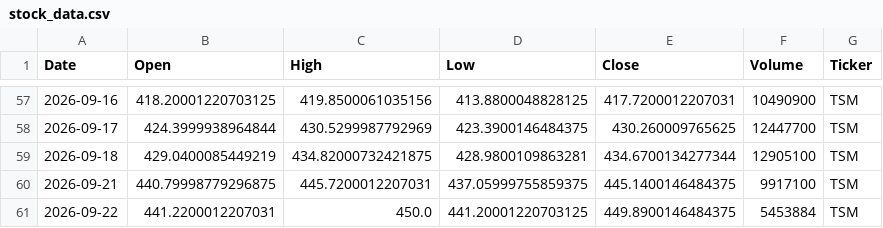
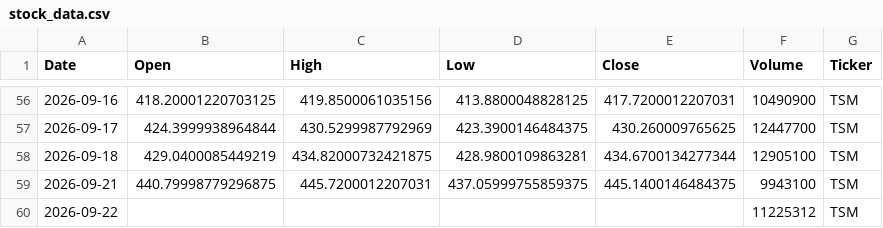
Before and after one commit to Jaedin-Rogers/Automated_Stock_Data_Pipeline, a CSV file: stock_data.csv, drawn as a sheet; only a part is shown, gaps mark what is left out; the diff covers the shown part only.

```diff
--- a/stock_data.csv
+++ b/stock_data.csv
@@ -59,3 +58,3 @@ Date,Open,High,Low,Close,Volume,Ticker
 2026-09-18,429.0400085449219,434.82000732421875,428.9800109863281,434.6700134277344,12905100,TSM
-2026-09-21,440.79998779296875,445.7200012207031,437.05999755859375,445.1400146484375,9917100,TSM
-2026-09-22,441.2200012207031,450.0,441.20001220703125,449.8900146484375,5453884,TSM
+2026-09-21,440.79998779296875,445.7200012207031,437.05999755859375,445.1400146484375,9943100,TSM
+2026-09-22,,,,,11225312,TSM
```
Also changed, not shown: 5 added rows, 6 removed rows and 4 edited cells elsewhere in this file.
